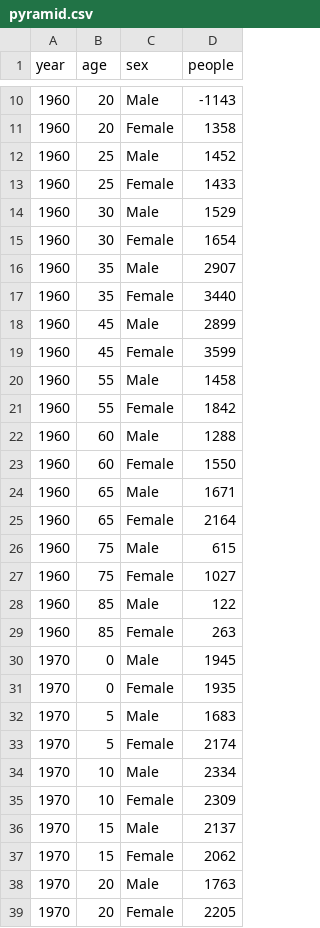
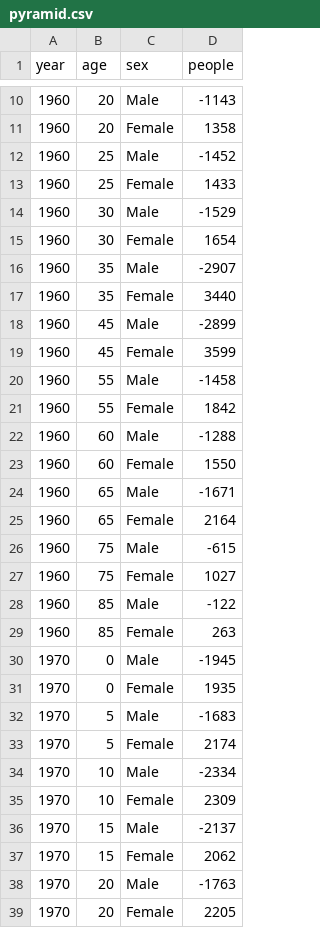
Before and after one commit to dfieldsarlington/test, a CSV file: pyramid.csv, drawn as a sheet; only a part is shown, gaps mark what is left out; the diff covers the shown part only.

Commit message:
update barchart csv

```diff
--- a/pyramid.csv
+++ b/pyramid.csv
@@ -11,29 +11,29 @@ year,age,sex,people
 1960,20,Female,1358
-1960,25,Male,1452
+1960,25,Male,-1452
 1960,25,Female,1433
-1960,30,Male,1529
+1960,30,Male,-1529
 1960,30,Female,1654
-1960,35,Male,2907
+1960,35,Male,-2907
 1960,35,Female,3440
-1960,45,Male,2899
+1960,45,Male,-2899
 1960,45,Female,3599
-1960,55,Male,1458
+1960,55,Male,-1458
 1960,55,Female,1842
-1960,60,Male,1288
+1960,60,Male,-1288
 1960,60,Female,1550
-1960,65,Male,1671
+1960,65,Male,-1671
 1960,65,Female,2164
-1960,75,Male,615
+1960,75,Male,-615
 1960,75,Female,1027
-1960,85,Male,122
+1960,85,Male,-122
 1960,85,Female,263
-1970,0,Male,1945
+1970,0,Male,-1945
 1970,0,Female,1935
-1970,5,Male,1683
+1970,5,Male,-1683
 1970,5,Female,2174
-1970,10,Male,2334
+1970,10,Male,-2334
 1970,10,Female,2309
-1970,15,Male,2137
+1970,15,Male,-2137
 1970,15,Female,2062
-1970,20,Male,1763
+1970,20,Male,-1763
 1970,20,Female,2205
```
Also changed, not shown: 107 edited cells elsewhere in this file.
